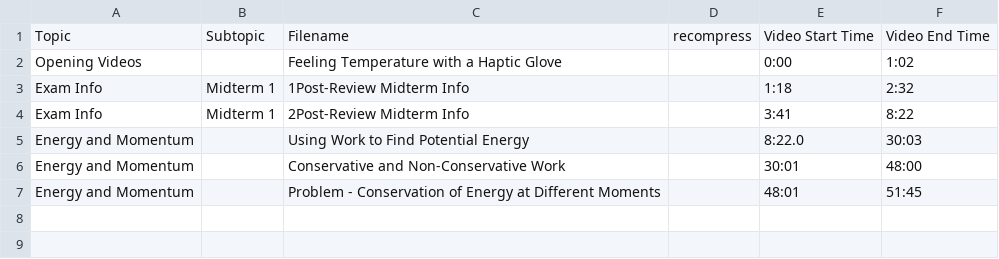
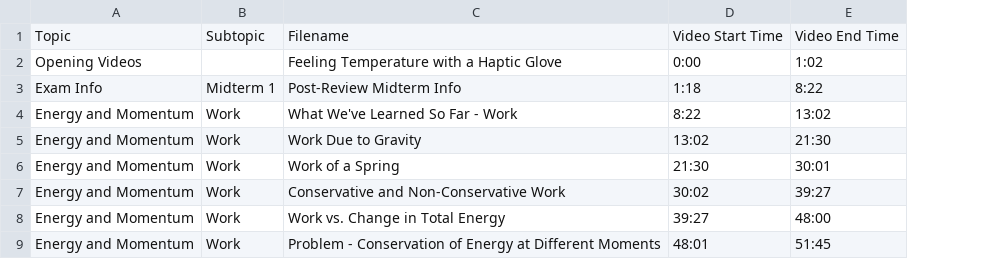
Before and after one commit to SBUtltmedia/Hemmick, a CSV file: csv/131/15.csv, drawn as a sheet; removed rows and columns are numbered as before the commit, all else as after; the diff names each change by its address in the sheet, - before the commit and + after, or states it on an @@ line.

```diff
--- a/csv/131/15.csv
+++ b/csv/131/15.csv
-column D, row 1: recompress
-C3: 1Post-Review Midterm Info
+C3: Post-Review Midterm Info
-E3: 2:32
+E3: 8:22
-row 4: Exam Info | Midterm 1 | 2Post-Review Midterm Info |  | 3:41 | 8:22
-row 5: Energy and Momentum |  | Using Work to Find Potential Energy |  | 8:22.0 | 30:03
+row 4: Energy and Momentum | Work | What We've Learned So Far - Work | 8:22 | 13:02
+row 5: Energy and Momentum | Work | Work Due to Gravity | 13:02 | 21:30
+row 6: Energy and Momentum | Work | Work of a Spring | 21:30 | 30:01
-B7: (empty)
+B7: Work
-D7: 30:01
+D7: 30:02
-E7: 48:00
+E7: 39:27
+row 8: Energy and Momentum | Work | Work vs. Change in Total Energy | 39:27 | 48:00
-B9: (empty)
+B9: Work
```
Also changed, not shown: 2 other files.
